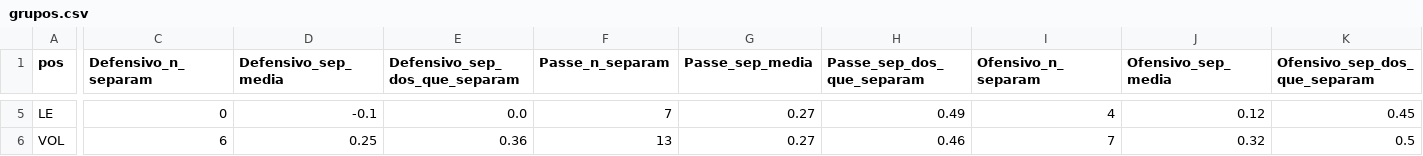
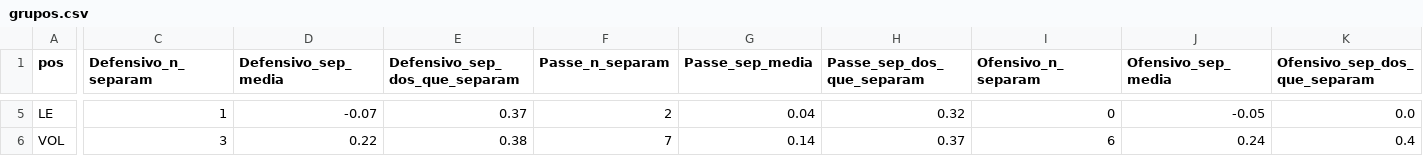
Before and after one commit to henriquesimoessilva3-png/santa-cruz-2027, a CSV file: Santa Cruz V2/resultados/b20/grupos.csv, drawn as a sheet; only a part is shown, gaps mark what is left out; the diff covers the shown part only; the diff names each change by its address in the sheet, - before the commit and + after, or states it on an @@ line.

```diff
--- a/Santa Cruz V2/resultados/b20/grupos.csv
+++ b/Santa Cruz V2/resultados/b20/grupos.csv
-C5 (Defensivo_n_separam): 0
+C5 (Defensivo_n_separam): 1
-D5 (Defensivo_sep_media): -0.1
+D5 (Defensivo_sep_media): -0.07
-E5 (Defensivo_sep_dos_que_separam): 0.0
+E5 (Defensivo_sep_dos_que_separam): 0.37
-F5 (Passe_n_separam): 7
+F5 (Passe_n_separam): 2
-G5 (Passe_sep_media): 0.27
+G5 (Passe_sep_media): 0.04
-H5 (Passe_sep_dos_que_separam): 0.49
+H5 (Passe_sep_dos_que_separam): 0.32
-I5 (Ofensivo_n_separam): 4
+I5 (Ofensivo_n_separam): 0
-J5 (Ofensivo_sep_media): 0.12
+J5 (Ofensivo_sep_media): -0.05
-K5 (Ofensivo_sep_dos_que_separam): 0.45
+K5 (Ofensivo_sep_dos_que_separam): 0.0
-C6 (Defensivo_n_separam): 6
+C6 (Defensivo_n_separam): 3
-D6 (Defensivo_sep_media): 0.25
+D6 (Defensivo_sep_media): 0.22
-E6 (Defensivo_sep_dos_que_separam): 0.36
+E6 (Defensivo_sep_dos_que_separam): 0.38
-F6 (Passe_n_separam): 13
+F6 (Passe_n_separam): 7
-G6 (Passe_sep_media): 0.27
+G6 (Passe_sep_media): 0.14
-H6 (Passe_sep_dos_que_separam): 0.46
+H6 (Passe_sep_dos_que_separam): 0.37
-I6 (Ofensivo_n_separam): 7
+I6 (Ofensivo_n_separam): 6
-J6 (Ofensivo_sep_media): 0.32
+J6 (Ofensivo_sep_media): 0.24
-K6 (Ofensivo_sep_dos_que_separam): 0.5
+K6 (Ofensivo_sep_dos_que_separam): 0.4
```
Also changed, not shown: 88 edited cells elsewhere in this file, Santa Cruz V2/resultados/b20/auc.csv, Santa Cruz V2/resultados/b20/indicadores.csv, 7 other files.
